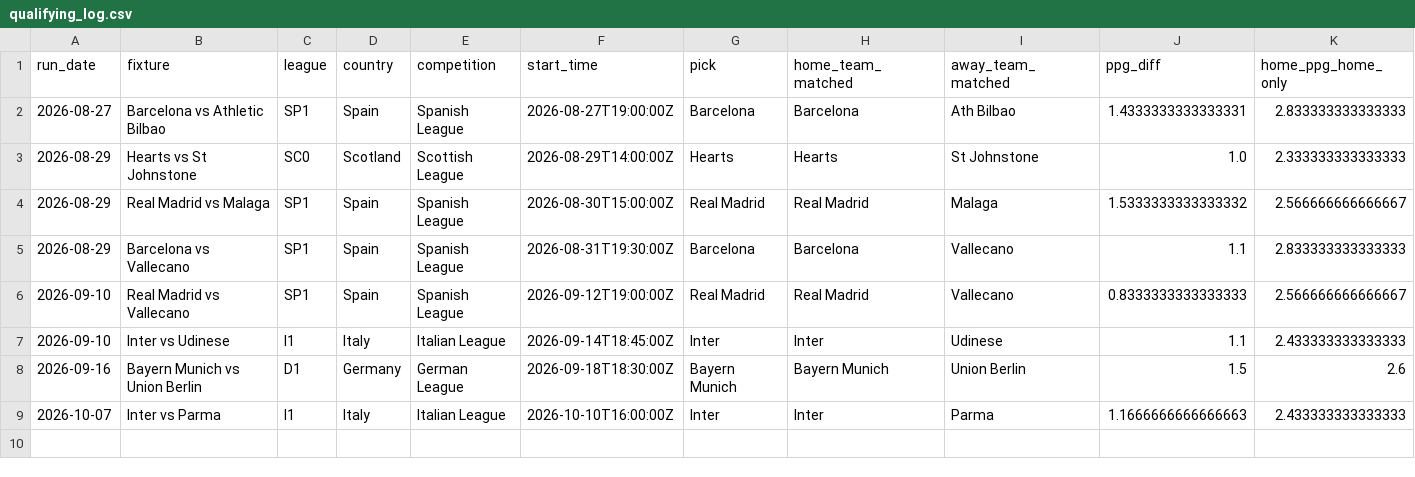
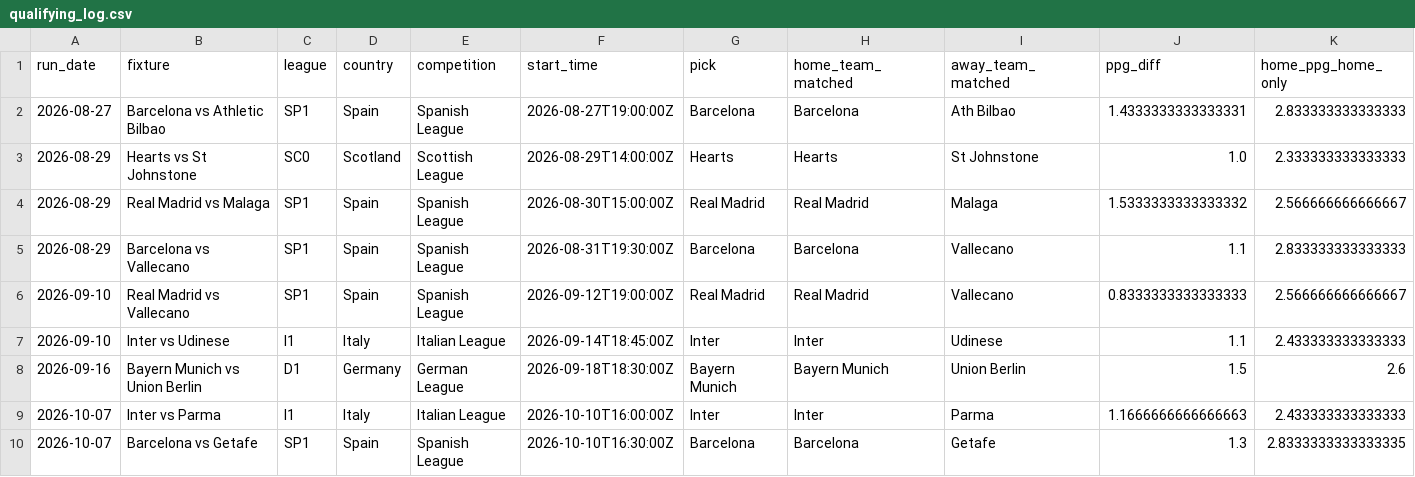
Before and after one commit to quantarram/quant-regime-research, a CSV file: notebooks/football_betting/output/qualifying_log.csv, drawn as a sheet; only a part is shown; rows hold the shown columns only; the diff names each change by its address in the sheet, - before the commit and + after, or states it on an @@ line.

```diff
--- a/notebooks/football_betting/output/qualifying_log.csv
+++ b/notebooks/football_betting/output/qualifying_log.csv
+row 10: 2026-10-07 | Barcelona vs Getafe | SP1 | Spain | Spanish League | 2026-10-10T16:30:00Z | Barcelona | Barcelona | Getafe | 1.3 | 2.8333333333333335
```
Also changed, not shown: 2 other files.
